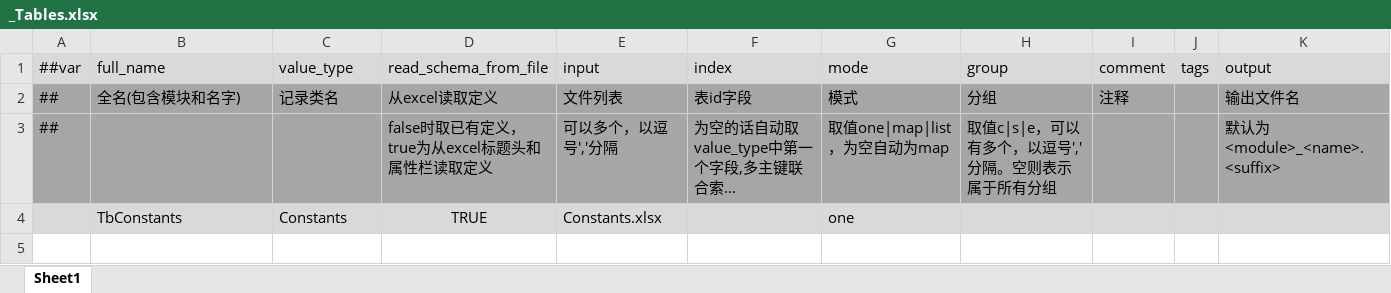
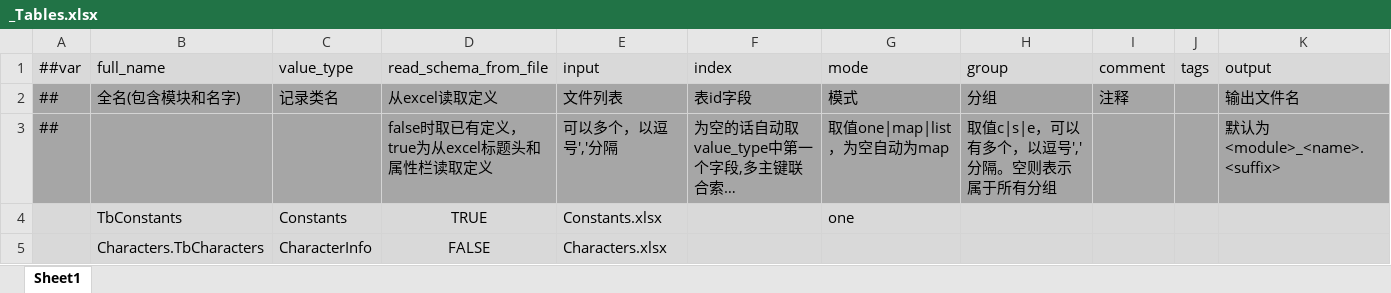
Before and after one commit to Abab-bk/FlowerRPGGD, an Excel workbook: Tools/Luban/Datas/_Tables.xlsx, sheet Sheet1, drawn as a sheet; long unchanged cells end in …; values as stored, in another font and other column widths than the file's, no borders; the diff names each change by its address in the sheet, - before the commit and + after, or states it on an @@ line.

```diff
--- a/Tools/Luban/Datas/_Tables.xlsx (sheet Sheet1)
+++ b/Tools/Luban/Datas/_Tables.xlsx (sheet Sheet1)
+row 5:  | Characters.TbCharacters | CharacterInfo | FALSE | Characters.xlsx
```
Also changed, not shown: Tools/Luban/Datas/_Beans.xlsx, Tools/Luban/Datas/_Enums.xlsx, 26 other files.
